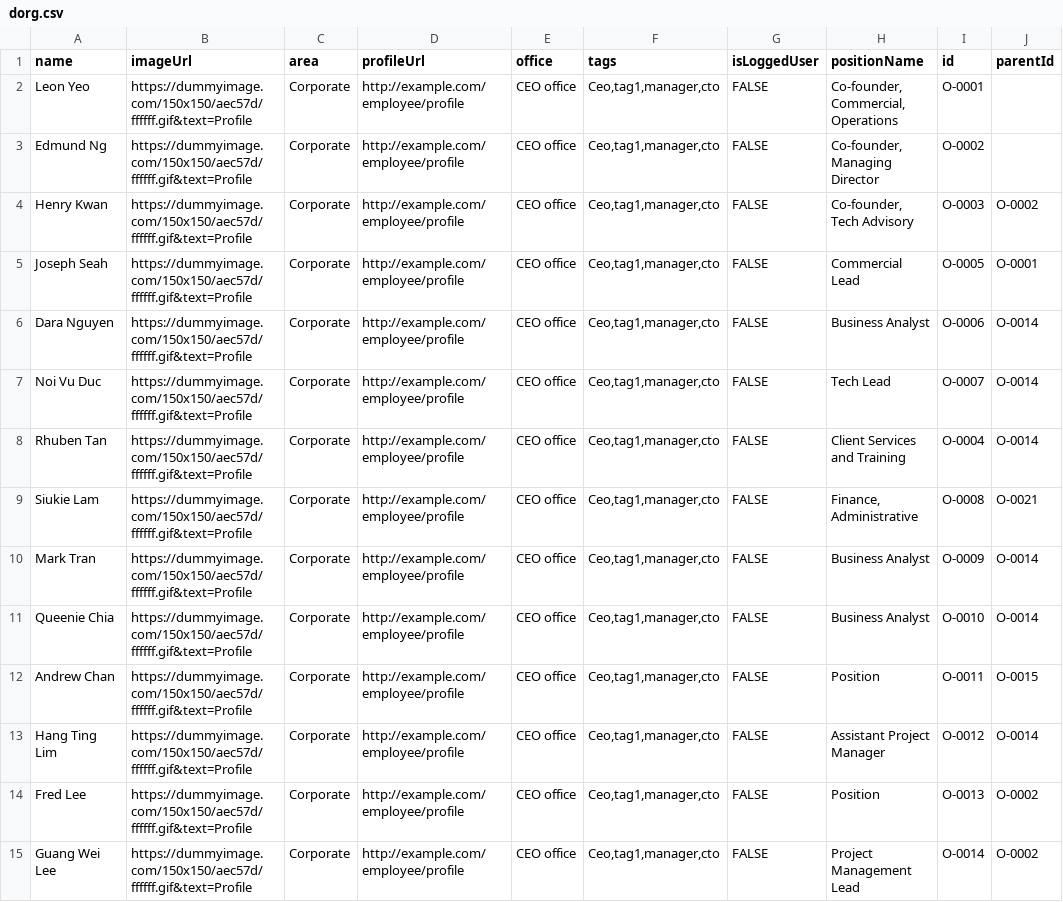
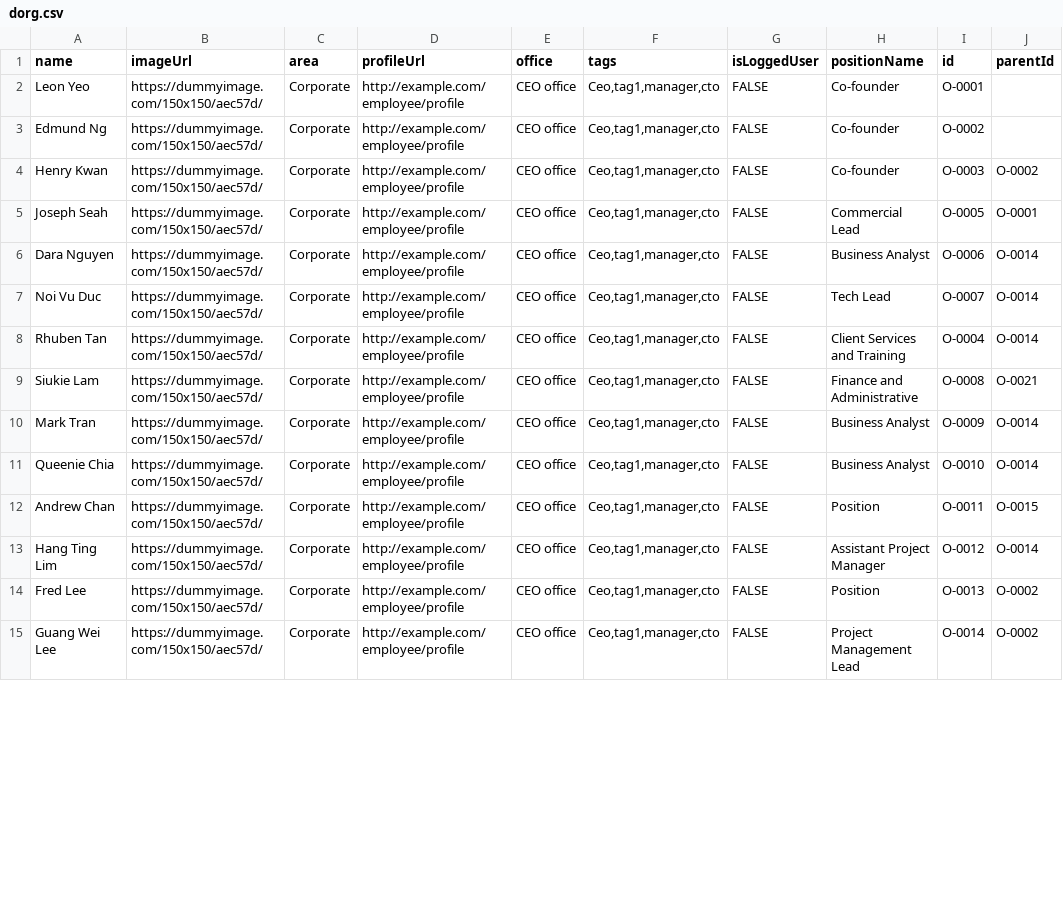
Before and after one commit to hellotosamuel/cv, a CSV file: dorg.csv, drawn as a sheet; only a part is shown; the diff covers the shown part only; the diff names each change by its address in the sheet, - before the commit and + after, or states it on an @@ line.

Commit message:
Update dorg.csv

```diff
--- a/dorg.csv
+++ b/dorg.csv
-B2:B15 (imageUrl): https://dummyimage.com/150x150/aec57d/ffffff.gif&text=Profile
+B2:B15 (imageUrl): https://dummyimage.com/150x150/aec57d/
-H2 (positionName): Co-founder, Commercial, Operations
+H2 (positionName): Co-founder
-H3 (positionName): Co-founder, Managing Director
+H3 (positionName): Co-founder
-H4 (positionName): Co-founder, Tech Advisory
+H4 (positionName): Co-founder
-H9 (positionName): Finance, Administrative
+H9 (positionName): Finance and Administrative
```
Also changed, not shown: 14 edited cells elsewhere in this file.
